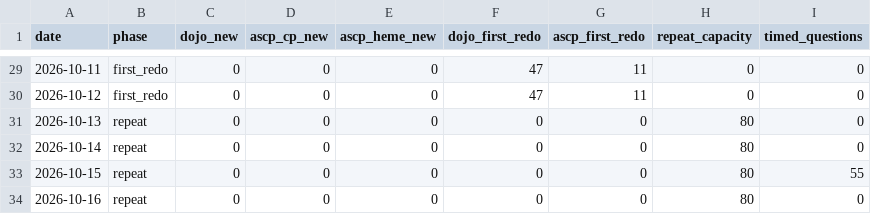
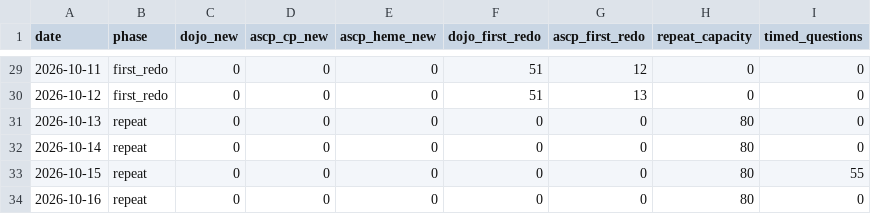
Before and after one commit to rowlandpettit/cp-boards-calendar, a CSV file: question_plan.csv, drawn as a sheet; only a part is shown, gaps mark what is left out; the diff covers the shown part only.

```diff
--- a/question_plan.csv
+++ b/question_plan.csv
@@ -29,3 +29,3 @@ date,phase,dojo_new,ascp_cp_new,ascp_heme_new,dojo_first_redo,ascp_first_redo,re
-2026-10-11,first_redo,0,0,0,47,11,0,0
-2026-10-12,first_redo,0,0,0,47,11,0,0
+2026-10-11,first_redo,0,0,0,51,12,0,0
+2026-10-12,first_redo,0,0,0,51,13,0,0
 2026-10-13,repeat,0,0,0,0,0,80,0
```
Also changed, not shown: 77 edited cells elsewhere in this file, 9 other files.
